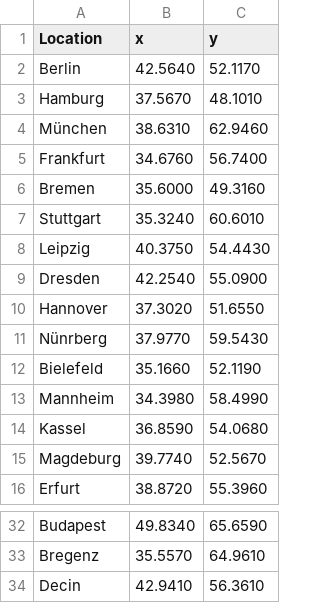
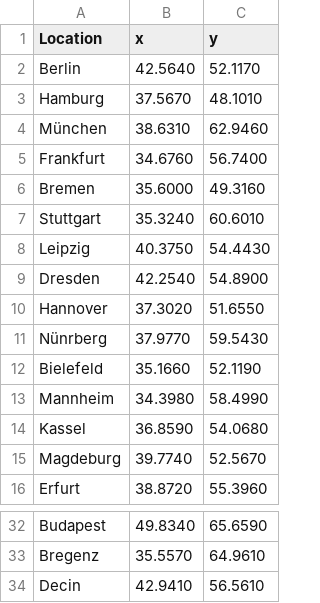
Before and after one commit to chavdarovae/neufraspeditoin, a CSV file: src/assets/files/locations/Locations.xlsx - coordinates.csv, drawn as a sheet; only a part is shown, gaps mark what is left out.

```diff
--- a/src/assets/files/locations/Locations.xlsx - coordinates.csv
+++ b/src/assets/files/locations/Locations.xlsx - coordinates.csv
@@ -8,3 +8,3 @@ Stuttgart,35.3240,60.6010
 Leipzig,40.3750,54.4430
-Dresden,42.2540,55.0900
+Dresden,42.2540,54.8900
 Hannover,37.3020,51.6550
@@ -33,2 +33,2 @@ Budapest,49.8340,65.6590
 Bregenz,35.5570,64.9610
-Decin,42.9410,56.3610
+Decin,42.9410,56.5610
```
Also changed, not shown: 1 other file.
